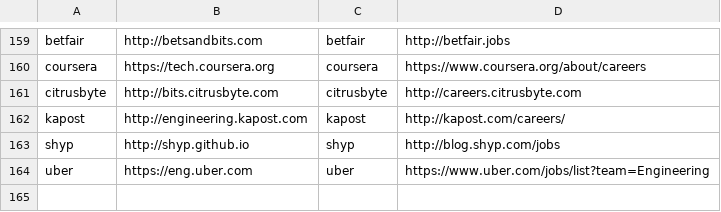
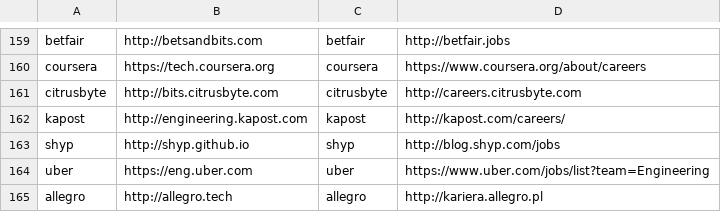
Before and after one commit to griffio/griffio.github.io, a CSV file: _data/techblogs.csv, drawn as a sheet; only a part is shown, gaps mark what is left out.

Commit message:
allegro

```diff
--- a/_data/techblogs.csv
+++ b/_data/techblogs.csv
@@ -164 +164,2 @@ shyp,http://shyp.github.io,shyp,http://blog.shyp.com/jobs
 uber,https://eng.uber.com,uber,https://www.uber.com/jobs/list?team=Engineering
+allegro,http://allegro.tech,allegro,http://kariera.allegro.pl
```
